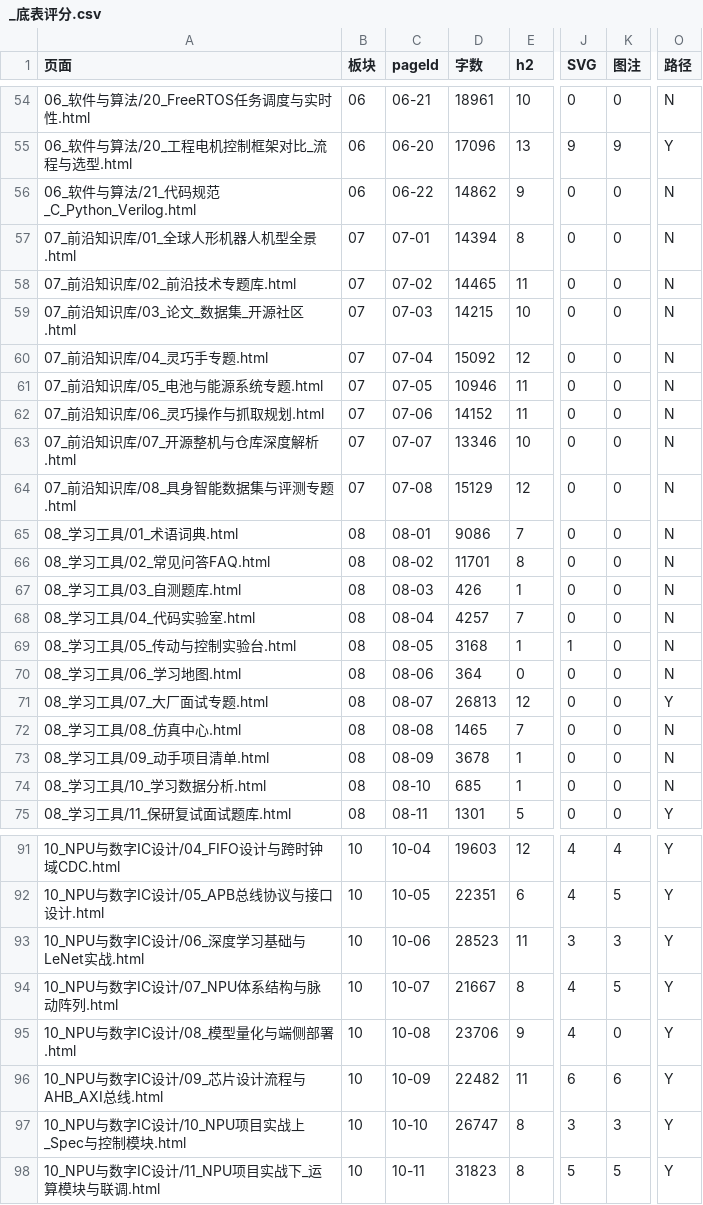
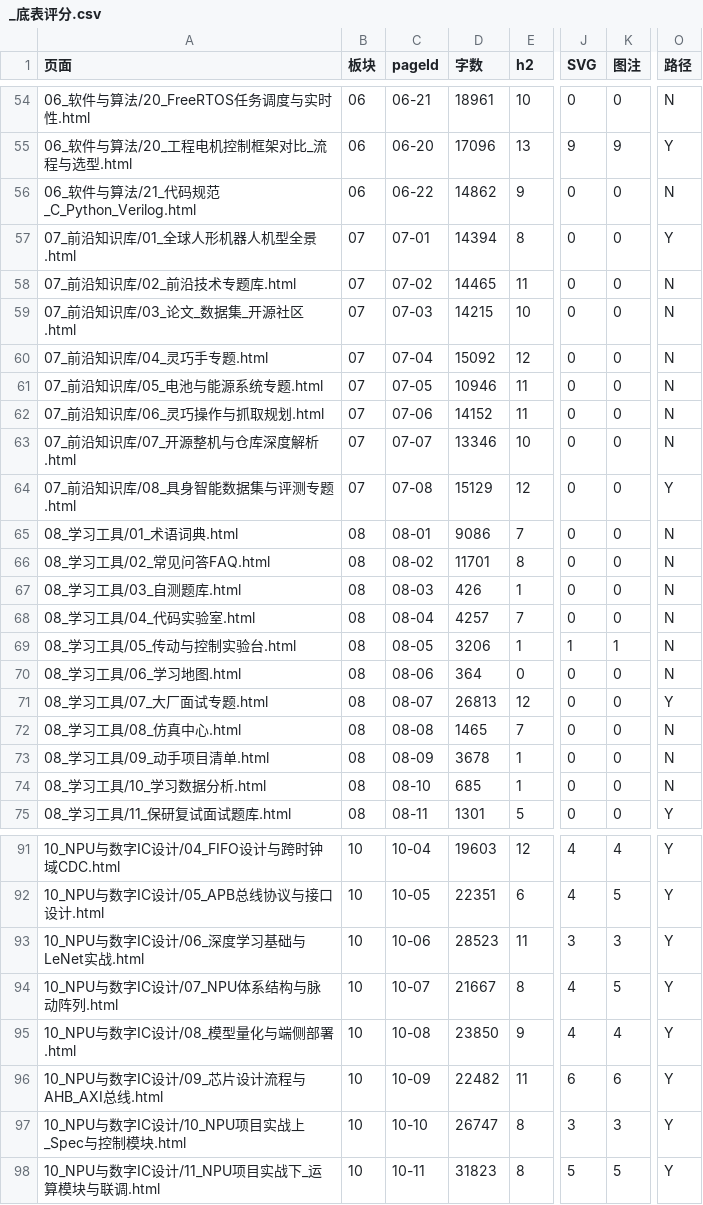
Before and after one commit to FAN10100701/humanoid-joint-module, a CSV file: docs/审计/_底表评分.csv, drawn as a sheet; only a part is shown, gaps mark what is left out; the diff covers the shown part only; the diff names each change by its address in the sheet, - before the commit and + after, or states it on an @@ line.

```diff
--- a/docs/审计/_底表评分.csv
+++ b/docs/审计/_底表评分.csv
-O57 (路径): N
+O57 (路径): Y
-O64 (路径): N
+O64 (路径): Y
-D69 (字数): 3168
+D69 (字数): 3206
-K69 (图注): 0
+K69 (图注): 1
-D95 (字数): 23706
+D95 (字数): 23850
-K95 (图注): 0
+K95 (图注): 4
```
Also changed, not shown: 20 edited cells elsewhere in this file, 20 other files.
